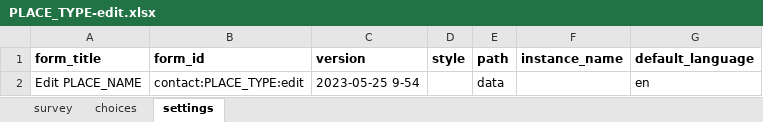
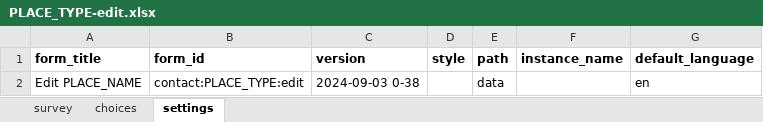
Before and after one commit to AsinineFatuity/malaria-surveillance, an Excel workbook: forms/contact/PLACE_TYPE-edit.xlsx, sheet settings, drawn as a sheet; values as stored, in another font and other column widths than the file's, no borders; the diff names each change by its address in the sheet, - before the commit and + after, or states it on an @@ line.

```diff
--- a/forms/contact/PLACE_TYPE-edit.xlsx (sheet settings)
+++ b/forms/contact/PLACE_TYPE-edit.xlsx (sheet settings)
-C2 (version): 2023-05-25 9-54
+C2 (version): 2024-09-03 0-38
```
Also changed, not shown: sheet choices, forms/contact/PLACE_TYPE-create.xlsx, forms/contact/area_supervisor_region-create.xlsx, 21 other files.
